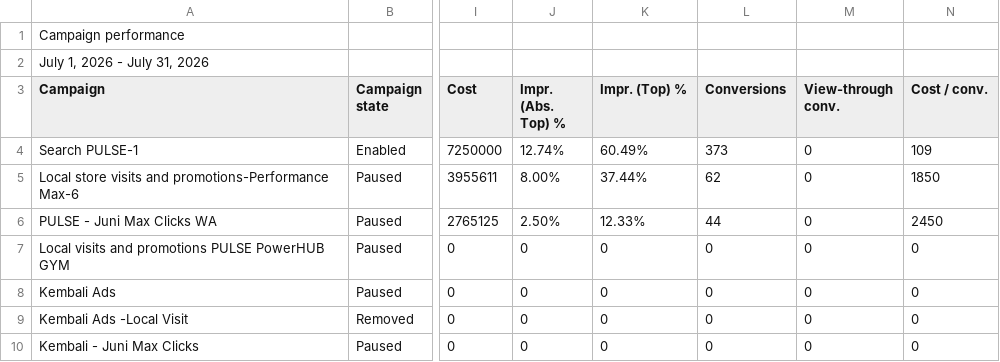
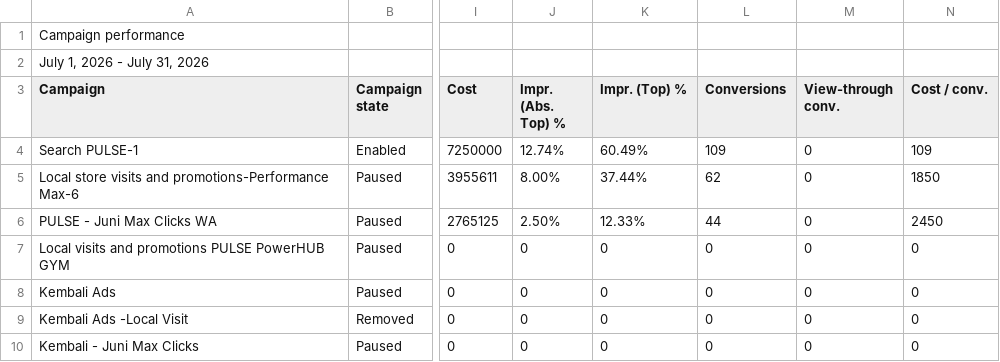
Before and after one commit to pulsegym-abie/ads-davina-sheets, a CSV file: back/storage/app/ads/2026-07/Campaign performance (1).csv, drawn as a sheet; only a part is shown, gaps mark what is left out; the diff names each change by its address in the sheet, - before the commit and + after, or states it on an @@ line.

Commit message:
update google rep

```diff
--- a/back/storage/app/ads/2026-07/Campaign performance (1).csv
+++ b/back/storage/app/ads/2026-07/Campaign performance (1).csv
-L4 (Conversions): 373
+L4 (Conversions): 109
```
